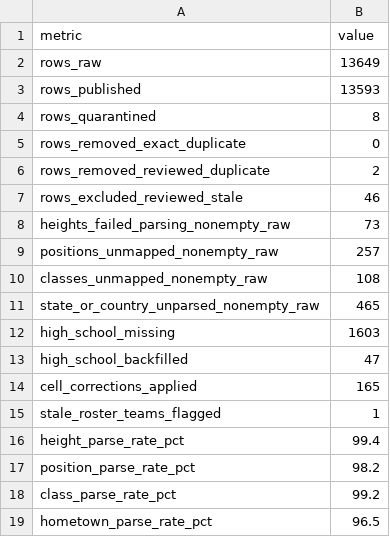
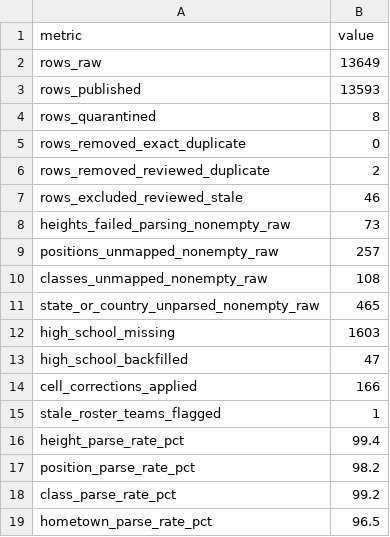
Before and after one commit to Sports-Roster-Data/womens-volleyball, a CSV file: data/derived/audits/2016-17/quality_summary.csv, drawn as a sheet.

```diff
--- a/data/derived/audits/2016-17/quality_summary.csv
+++ b/data/derived/audits/2016-17/quality_summary.csv
@@ -13,3 +13,3 @@
 "high_school_backfilled",47
-"cell_corrections_applied",165
+"cell_corrections_applied",166
 "stale_roster_teams_flagged",1
```
Also changed, not shown: corrections/cell_corrections.csv, data/derived/audits/2017-18/quality_summary.csv, 6 other files.
